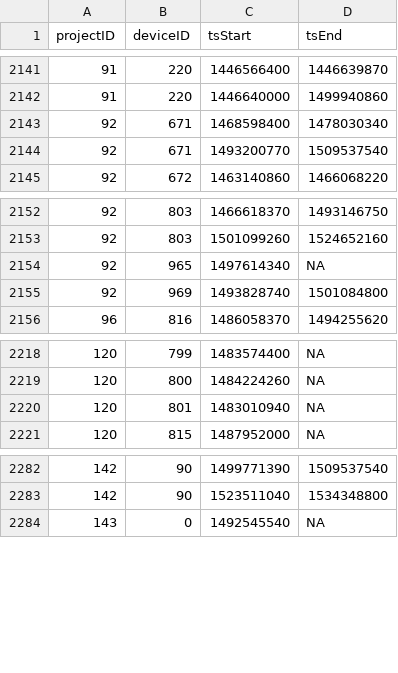
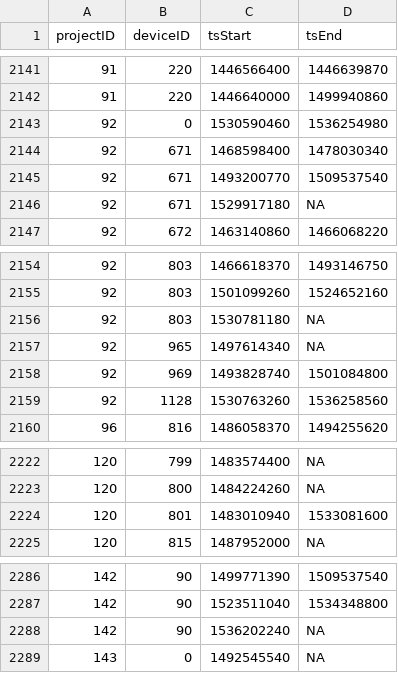
Before and after one commit to jbrzusto/motus-metadata-history, a CSV file: receiver_deployments.csv, drawn as a sheet; only a part is shown, gaps mark what is left out.

```diff
--- a/receiver_deployments.csv
+++ b/receiver_deployments.csv
@@ -2142,4 +2142,6 @@
 91,220,1446640000,1499940860
+92,0,1530590460,1536254980
 92,671,1468598400,1478030340
 92,671,1493200770,1509537540
+92,671,1529917180,NA
 92,672,1463140860,1466068220
@@ -2153,4 +2155,6 @@
 92,803,1501099260,1524652160
+92,803,1530781180,NA
 92,965,1497614340,NA
 92,969,1493828740,1501084800
+92,1128,1530763260,1536258560
 96,816,1486058370,1494255620
@@ -2219,3 +2223,3 @@
 120,800,1484224260,NA
-120,801,1483010940,NA
+120,801,1483010940,1533081600
 120,815,1487952000,NA
@@ -2283,2 +2287,3 @@
 142,90,1523511040,1534348800
+142,90,1536202240,NA
 143,0,1492545540,NA
```
Also changed, not shown: tag_deployments.csv, tags.csv.
